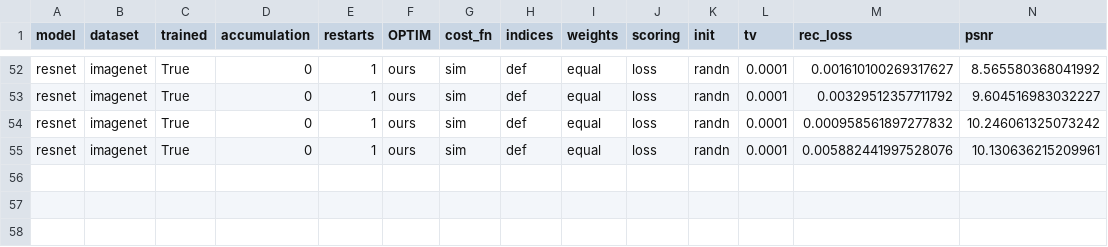
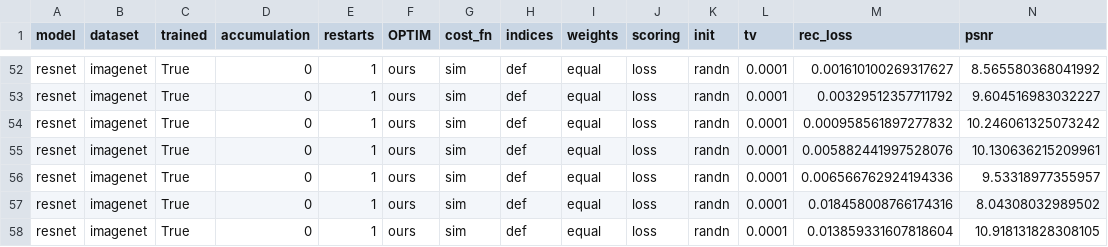
Before and after one commit to purp1eHaze/large_batch_DLG, a CSV file: tables/table_exp_iv.csv, drawn as a sheet; only a part is shown, gaps mark what is left out; rows hold the shown columns only; the diff names each change by its address in the sheet, - before the commit and + after, or states it on an @@ line.

```diff
--- a/tables/table_exp_iv.csv
+++ b/tables/table_exp_iv.csv
+row 56: resnet | imagenet | True | 0 | 1 | ours | sim | def | equal | loss | randn | 0.0001 | 0.006566762924194336 | 9.53318977355957
+row 57: resnet | imagenet | True | 0 | 1 | ours | sim | def | equal | loss | randn | 0.0001 | 0.018458008766174316 | 8.04308032989502
+row 58: resnet | imagenet | True | 0 | 1 | ours | sim | def | equal | loss | randn | 0.0001 | 0.013859331607818604 | 10.918131828308105
```
Also changed, not shown: 10 other files.
